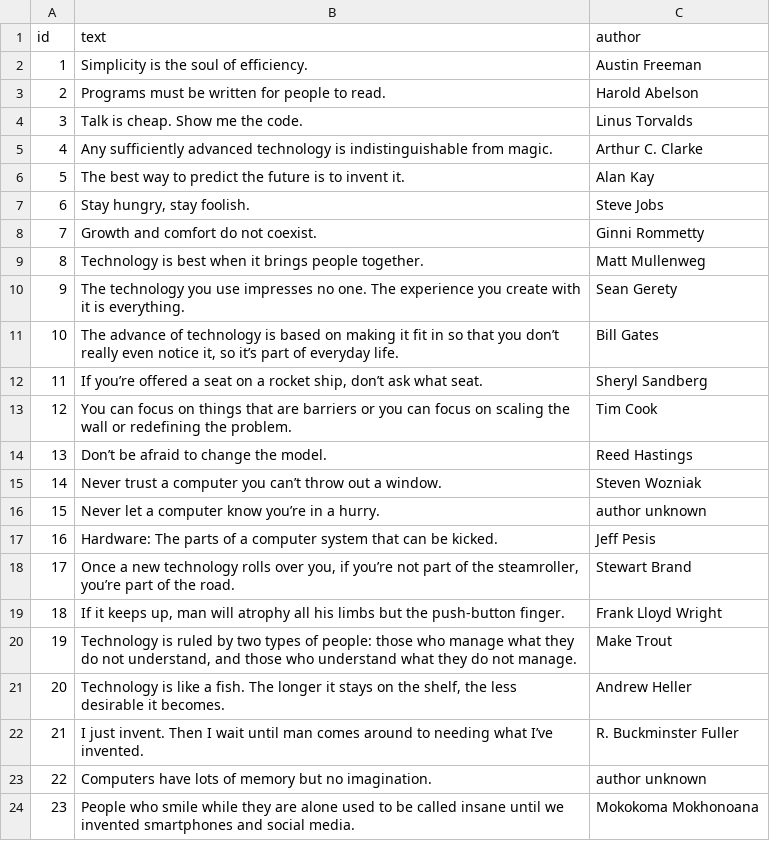
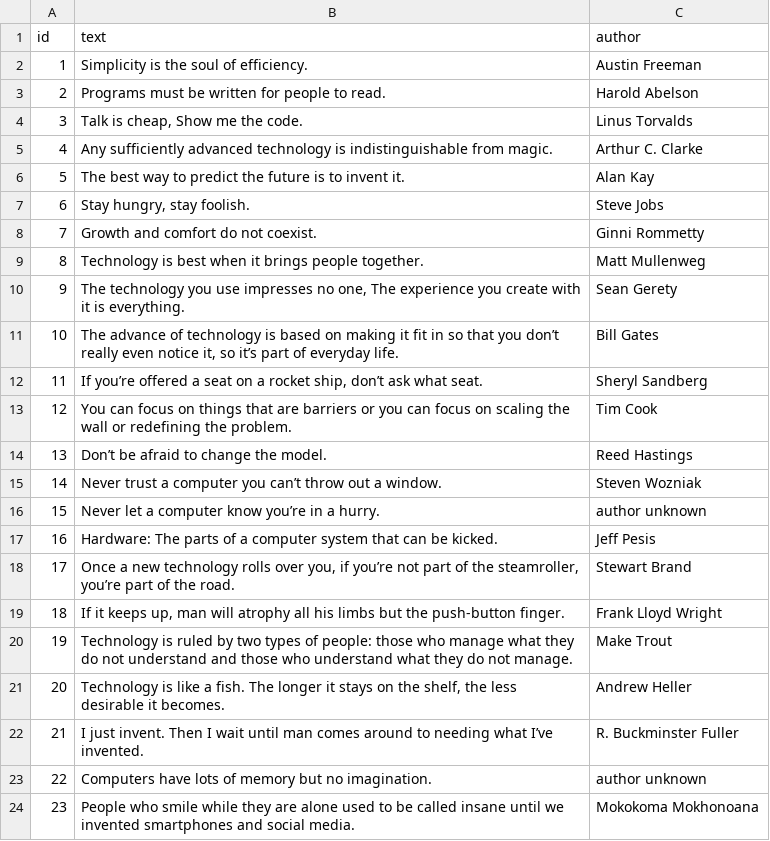
Before and after one commit to wiley-man/Flask-App-Base, a CSV file: quotes.csv, drawn as a sheet; only a part is shown; the diff names each change by its address in the sheet, - before the commit and + after, or states it on an @@ line.

Commit message:
feat: add CSV seeding for quotes, enhance quote model representation, and refactor templates for better component usage

```diff
--- a/quotes.csv
+++ b/quotes.csv
-B4 (text): Talk is cheap. Show me the code.
+B4 (text): Talk is cheap, Show me the code.
-B10 (text): …impresses no one. The experience…
+B10 (text): …impresses no one, The experience…
-B20 (text): …do not understand, and those…
+B20 (text): …do not understand and those…
```
Also changed, not shown: 8 other files.
